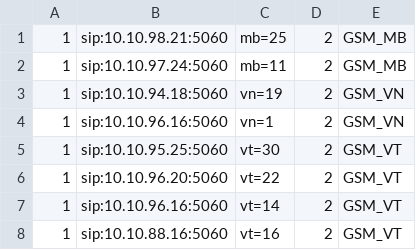
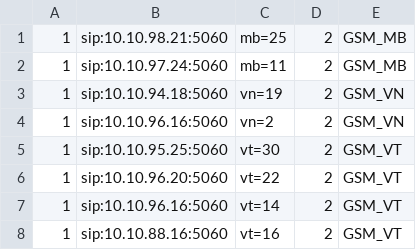
Before and after one commit to devops-itcs/CONFIG-CHANNEL-SIP-TC-9434, a CSV file: gsm.csv, drawn as a sheet.

Commit message:
Update gsm.csv

```diff
--- a/gsm.csv
+++ b/gsm.csv
@@ -3,3 +3,3 @@
 1,sip:10.10.94.18:5060,vn=19,2,GSM_VN
-1,sip:10.10.96.16:5060,vn=1,2,GSM_VN
+1,sip:10.10.96.16:5060,vn=2,2,GSM_VN
 1,sip:10.10.95.25:5060,vt=30,2,GSM_VT
```
